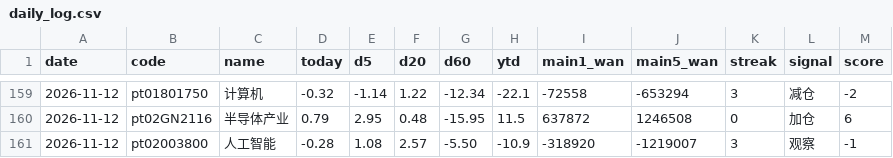
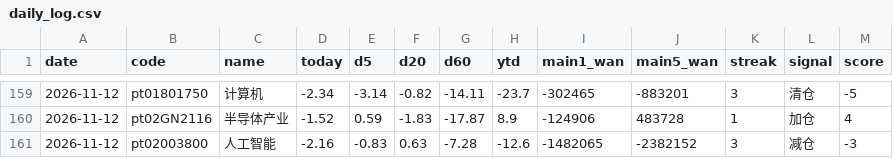
Before and after one commit to lycoris183/a-share-radar, a CSV file: data/daily_log.csv, drawn as a sheet; only a part is shown, gaps mark what is left out; the diff covers the shown part only.

```diff
--- a/data/daily_log.csv
+++ b/data/daily_log.csv
@@ -159,3 +159,3 @@
-2026-11-12,pt01801750,计算机,-0.32,-1.14,1.22,-12.34,-22.1,-72558,-653294,3,减仓,-2
-2026-11-12,pt02GN2116,半导体产业,0.79,2.95,0.48,-15.95,11.5,637872,1246508,0,加仓,6
-2026-11-12,pt02003800,人工智能,-0.28,1.08,2.57,-5.50,-10.9,-318920,-1219007,3,观察,-1
+2026-11-12,pt01801750,计算机,-2.34,-3.14,-0.82,-14.11,-23.7,-302465,-883201,3,清仓,-5
+2026-11-12,pt02GN2116,半导体产业,-1.52,0.59,-1.83,-17.87,8.9,-124906,483728,1,加仓,4
+2026-11-12,pt02003800,人工智能,-2.16,-0.83,0.63,-7.28,-12.6,-1482065,-2382152,3,减仓,-3
```
Also changed, not shown: 65 edited cells elsewhere in this file, 17 other files.
